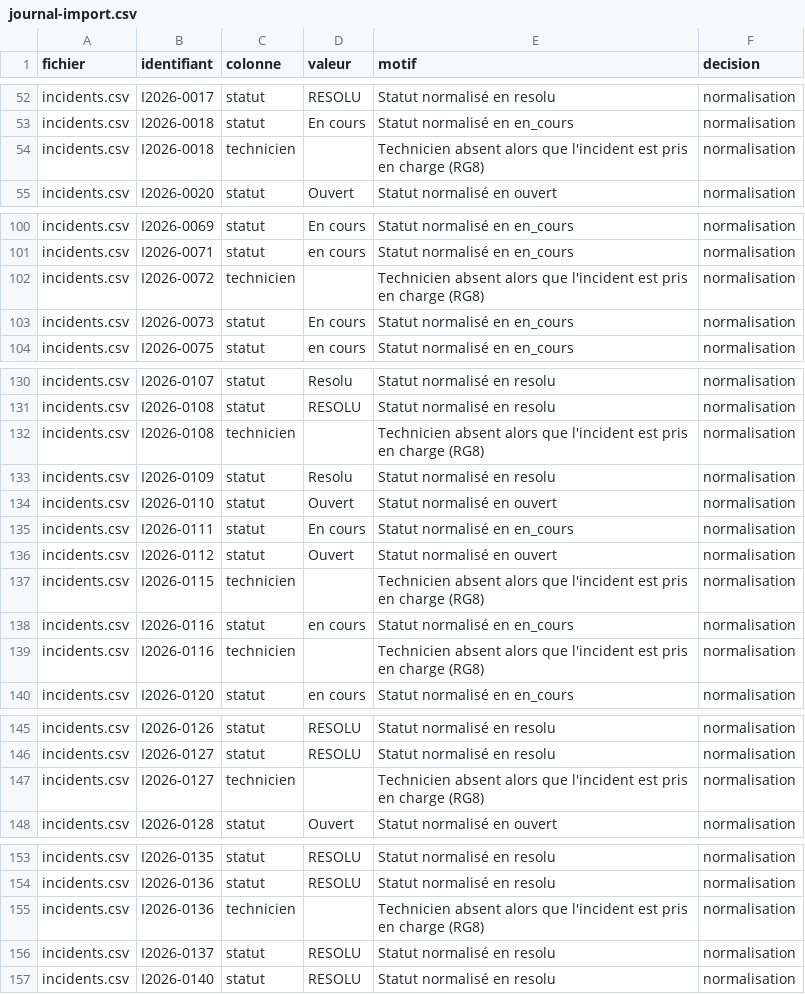
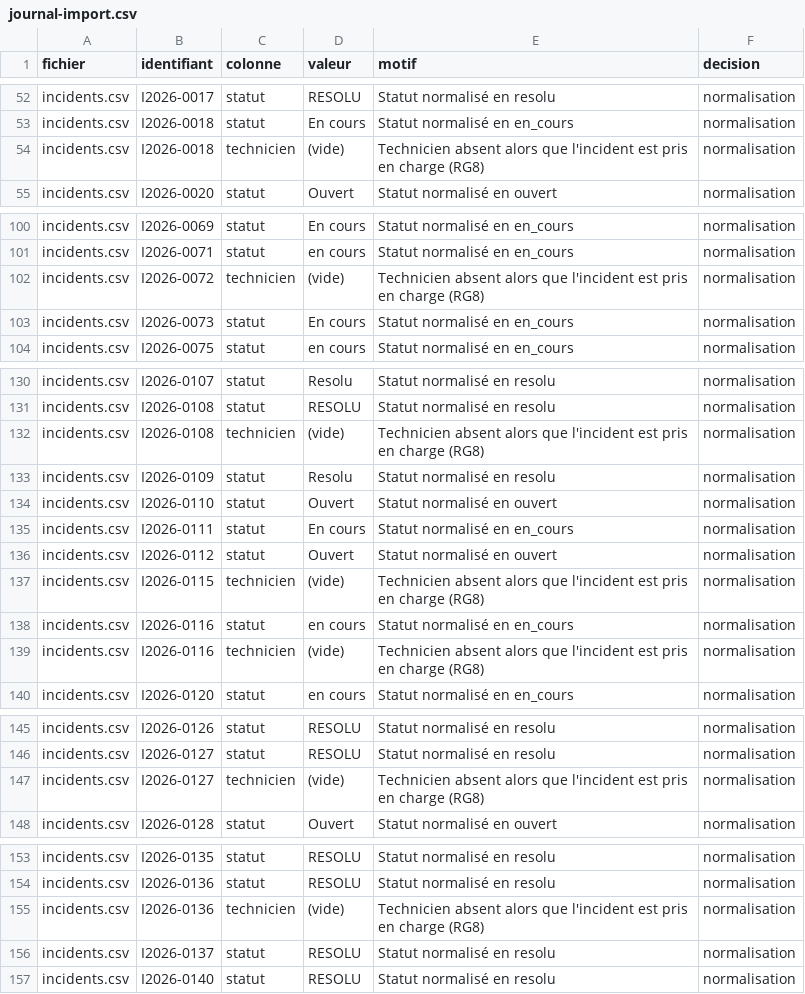
Before and after one commit to Meryematt/VeloVille, a CSV file: docs/journal-import.csv, drawn as a sheet; only a part is shown, gaps mark what is left out; the diff covers the shown part only.

```diff
--- a/docs/journal-import.csv
+++ b/docs/journal-import.csv
@@ -53,3 +53,3 @@ incidents.csv,I2026-0017,statut,RESOLU,Statut normalisé en resolu,normalisation
 incidents.csv,I2026-0018,statut,En cours,Statut normalisé en en_cours,normalisation
-incidents.csv,I2026-0018,technicien,,Technicien absent alors que l'incident est pris en charge (RG8),normalisation
+incidents.csv,I2026-0018,technicien,(vide),Technicien absent alors que l'incident est pris en charge (RG8),normalisation
 incidents.csv,I2026-0020,statut,Ouvert,Statut normalisé en ouvert,normalisation
@@ -101,3 +101,3 @@ incidents.csv,I2026-0069,statut,En cours,Statut normalisé en en_cours,normalisa
 incidents.csv,I2026-0071,statut,en cours,Statut normalisé en en_cours,normalisation
-incidents.csv,I2026-0072,technicien,,Technicien absent alors que l'incident est pris en charge (RG8),normalisation
+incidents.csv,I2026-0072,technicien,(vide),Technicien absent alors que l'incident est pris en charge (RG8),normalisation
 incidents.csv,I2026-0073,statut,En cours,Statut normalisé en en_cours,normalisation
@@ -131,3 +131,3 @@ incidents.csv,I2026-0107,statut,Resolu,Statut normalisé en resolu,normalisation
 incidents.csv,I2026-0108,statut,RESOLU,Statut normalisé en resolu,normalisation
-incidents.csv,I2026-0108,technicien,,Technicien absent alors que l'incident est pris en charge (RG8),normalisation
+incidents.csv,I2026-0108,technicien,(vide),Technicien absent alors que l'incident est pris en charge (RG8),normalisation
 incidents.csv,I2026-0109,statut,Resolu,Statut normalisé en resolu,normalisation
@@ -136,5 +136,5 @@ incidents.csv,I2026-0111,statut,En cours,Statut normalisé en en_cours,normalisa
 incidents.csv,I2026-0112,statut,Ouvert,Statut normalisé en ouvert,normalisation
-incidents.csv,I2026-0115,technicien,,Technicien absent alors que l'incident est pris en charge (RG8),normalisation
+incidents.csv,I2026-0115,technicien,(vide),Technicien absent alors que l'incident est pris en charge (RG8),normalisation
 incidents.csv,I2026-0116,statut,en cours,Statut normalisé en en_cours,normalisation
-incidents.csv,I2026-0116,technicien,,Technicien absent alors que l'incident est pris en charge (RG8),normalisation
+incidents.csv,I2026-0116,technicien,(vide),Technicien absent alors que l'incident est pris en charge (RG8),normalisation
 incidents.csv,I2026-0120,statut,en cours,Statut normalisé en en_cours,normalisation
@@ -146,3 +146,3 @@ incidents.csv,I2026-0126,statut,RESOLU,Statut normalisé en resolu,normalisation
 incidents.csv,I2026-0127,statut,RESOLU,Statut normalisé en resolu,normalisation
-incidents.csv,I2026-0127,technicien,,Technicien absent alors que l'incident est pris en charge (RG8),normalisation
+incidents.csv,I2026-0127,technicien,(vide),Technicien absent alors que l'incident est pris en charge (RG8),normalisation
 incidents.csv,I2026-0128,statut,Ouvert,Statut normalisé en ouvert,normalisation
@@ -154,3 +154,3 @@ incidents.csv,I2026-0135,statut,RESOLU,Statut normalisé en resolu,normalisation
 incidents.csv,I2026-0136,statut,RESOLU,Statut normalisé en resolu,normalisation
-incidents.csv,I2026-0136,technicien,,Technicien absent alors que l'incident est pris en charge (RG8),normalisation
+incidents.csv,I2026-0136,technicien,(vide),Technicien absent alors que l'incident est pris en charge (RG8),normalisation
 incidents.csv,I2026-0137,statut,RESOLU,Statut normalisé en resolu,normalisation
```
Also changed, not shown: 42 edited cells elsewhere in this file, 2 other files.
